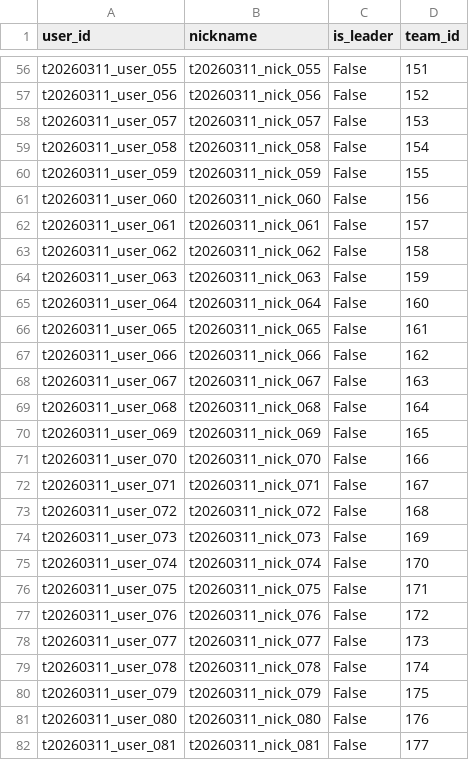
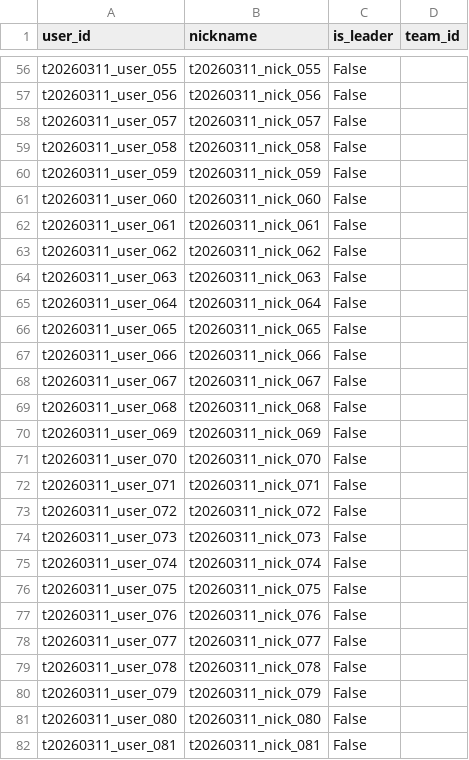
Before and after one commit to TeamAutoTune/Eum-Server, a CSV file: logs/test_data_exports/t20260311_seed_export.csv, drawn as a sheet; only a part is shown, gaps mark what is left out; the diff covers the shown part only; the diff names each change by its address in the sheet, - before the commit and + after, or states it on an @@ line.

```diff
--- a/logs/test_data_exports/t20260311_seed_export.csv
+++ b/logs/test_data_exports/t20260311_seed_export.csv
-D56 (team_id): 151
+D56 (team_id): (empty)
-D57 (team_id): 152
+D57 (team_id): (empty)
-D58 (team_id): 153
+D58 (team_id): (empty)
-D59 (team_id): 154
+D59 (team_id): (empty)
-D60 (team_id): 155
+D60 (team_id): (empty)
-D61 (team_id): 156
+D61 (team_id): (empty)
-D62 (team_id): 157
+D62 (team_id): (empty)
-D63 (team_id): 158
+D63 (team_id): (empty)
-D64 (team_id): 159
+D64 (team_id): (empty)
-D65 (team_id): 160
+D65 (team_id): (empty)
-D66 (team_id): 161
+D66 (team_id): (empty)
-D67 (team_id): 162
+D67 (team_id): (empty)
-D68 (team_id): 163
+D68 (team_id): (empty)
-D69 (team_id): 164
+D69 (team_id): (empty)
-D70 (team_id): 165
+D70 (team_id): (empty)
-D71 (team_id): 166
+D71 (team_id): (empty)
-D72 (team_id): 167
+D72 (team_id): (empty)
-D73 (team_id): 168
+D73 (team_id): (empty)
-D74 (team_id): 169
+D74 (team_id): (empty)
-D75 (team_id): 170
+D75 (team_id): (empty)
-D76 (team_id): 171
+D76 (team_id): (empty)
-D77 (team_id): 172
+D77 (team_id): (empty)
-D78 (team_id): 173
+D78 (team_id): (empty)
-D79 (team_id): 174
+D79 (team_id): (empty)
-D80 (team_id): 175
+D80 (team_id): (empty)
-D81 (team_id): 176
+D81 (team_id): (empty)
-D82 (team_id): 177
+D82 (team_id): (empty)
```
Also changed, not shown: 173 edited cells elsewhere in this file, 5 other files.
